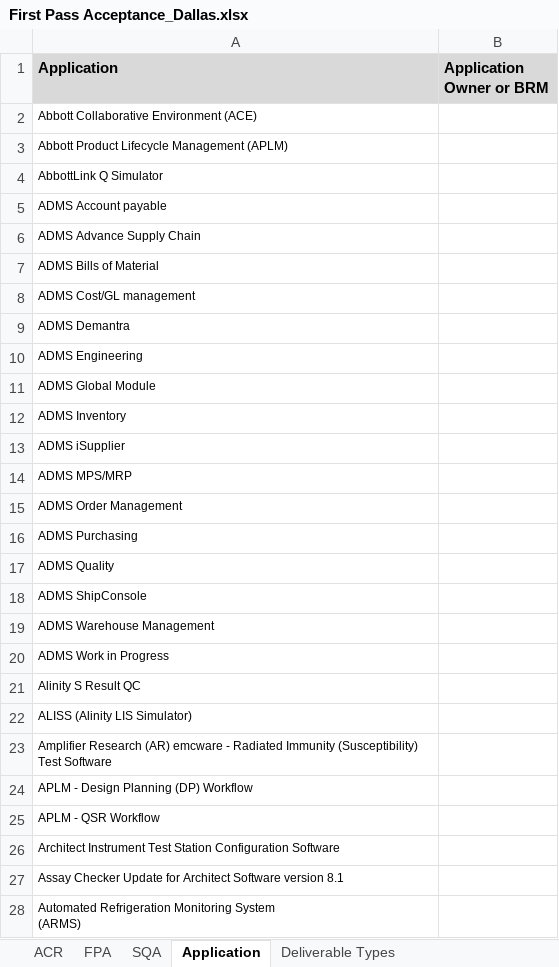
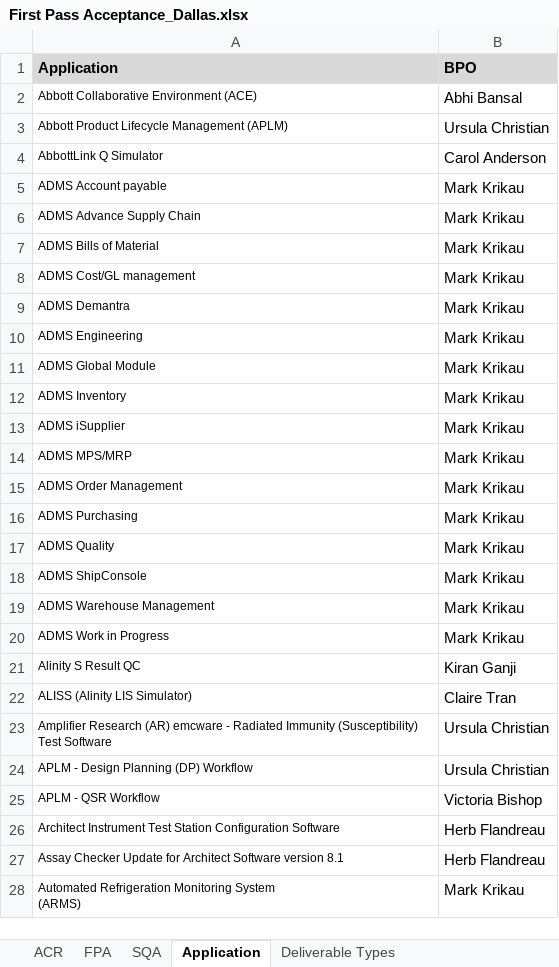
Before and after one commit to ab9sq/firstPassAcceptance, an Excel workbook: data/First Pass Acceptance_Dallas.xlsx, sheet Application, drawn as a sheet; only a part is shown; values as stored, in another font and other column widths than the file's, no borders; the diff covers the shown part only; the diff names each change by its address in the sheet, - before the commit and + after, or states it on an @@ line.

```diff
--- a/data/First Pass Acceptance_Dallas.xlsx (sheet Application)
+++ b/data/First Pass Acceptance_Dallas.xlsx (sheet Application)
-B1: Application Owner or BRM
+B1: BPO
-B2 (BPO): (empty)
+B2 (BPO): Abhi Bansal
-B3 (BPO): (empty)
+B3 (BPO): Ursula Christian
-B4 (BPO): (empty)
+B4 (BPO): Carol Anderson
-B5:B20 (BPO): (empty)
+B5:B20 (BPO): Mark Krikau
-B21 (BPO): (empty)
+B21 (BPO): Kiran Ganji
-B22 (BPO): (empty)
+B22 (BPO): Claire Tran
-B23:B24 (BPO): (empty)
+B23:B24 (BPO): Ursula Christian
-B25 (BPO): (empty)
+B25 (BPO): Victoria Bishop
-B26:B27 (BPO): (empty)
+B26:B27 (BPO): Herb Flandreau
-B28 (BPO): (empty)
+B28 (BPO): Mark Krikau
```
Also changed, not shown: 43 edited cells elsewhere in this sheet, sheet FPA, data/First Pass Acceptance.xlsx, 2 other files.
